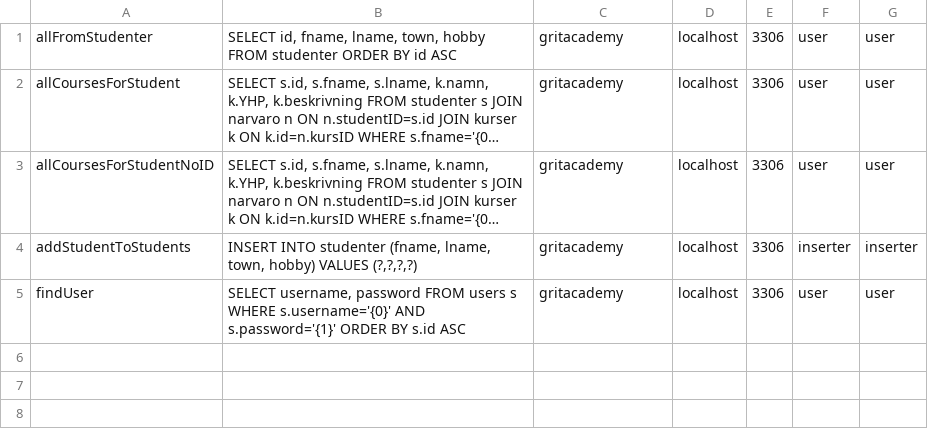
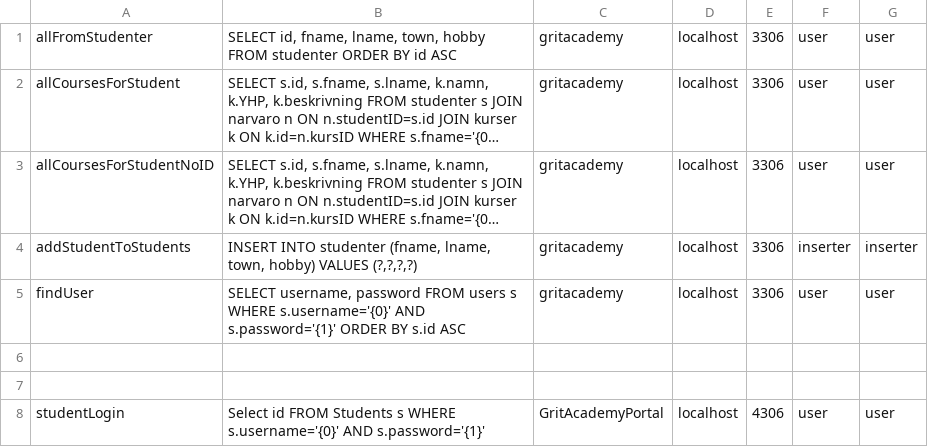
Before and after one commit to OliverkNilsson/Java23-WebDevJava-GritAcademyPortal-Aleksander-Bjelk-Oliver-Nilsson, a CSV file: slutprojekt_portal/src/main/java/org/example/slutprojekt_portal/models/queries.csv, drawn as a sheet; long unchanged cells end in …; the diff names each change by its address in the sheet, - before the commit and + after, or states it on an @@ line.

Commit message:
login p

```diff
--- a/slutprojekt_portal/src/main/java/org/example/slutprojekt_portal/models/queries.csv
+++ b/slutprojekt_portal/src/main/java/org/example/slutprojekt_portal/models/queries.csv
+row 6: (empty)
+row 7: (empty)
+row 8: studentLogin | Select id FROM Students s WHERE s.username='{0}' AND s.password='{1}' | GritAcademyPortal | localhost | 4306 | user | user
```
Also changed, not shown: 1 other file.
